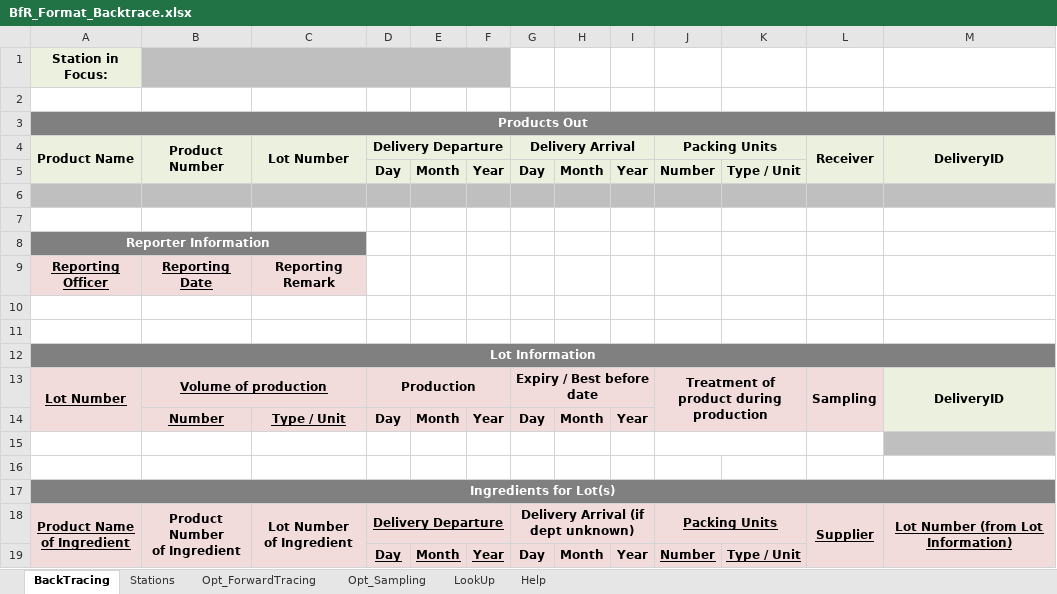
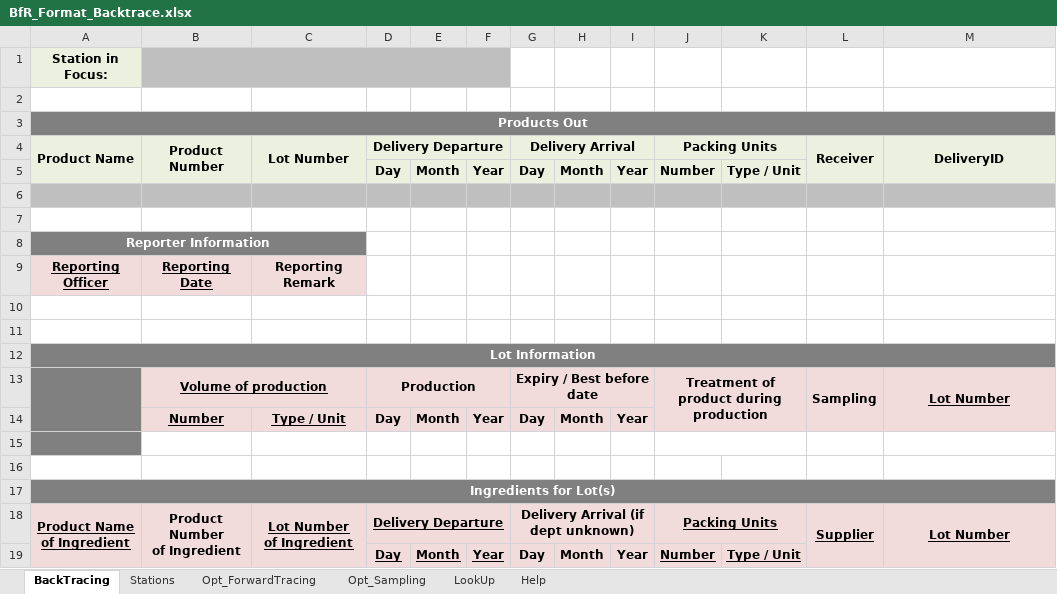
Before and after one commit to SiLeBAT/BfROpenLab, an Excel workbook: de.bund.bfr.knime.openkrise.db/src/org/hsh/bfr/db/imports/custom/bfrnewformat/BfR_Format_Backtrace.xlsx, sheet BackTracing, drawn as a sheet; values as stored, in another font and other column widths than the file's, no borders; the diff names each change by its address in the sheet, - before the commit and + after, or states it on an @@ line.

```diff
--- a/de.bund.bfr.knime.openkrise.db/src/org/hsh/bfr/db/imports/custom/bfrnewformat/BfR_Format_Backtrace.xlsx (sheet BackTracing)
+++ b/de.bund.bfr.knime.openkrise.db/src/org/hsh/bfr/db/imports/custom/bfrnewformat/BfR_Format_Backtrace.xlsx (sheet BackTracing)
-A13 (Product Name): Lot Number
+A13 (Product Name): (empty)
-A13 fill: #F2DCDB
+A13 fill: #808080
-M13 (DeliveryID): DeliveryID
+M13 (DeliveryID): Lot Number
-M13 underline: off
+M13 underline: on
-A14:A15 fill: none
+A14:A15 fill: #808080
-M14 fill: none
+M14 fill: #F2DCDB
-M15 fill: #BFBFBF
+M15 fill: none
-C18 underline: off
+C18 underline: on
-M18 (DeliveryID): Lot Number (from Lot Information)
+M18 (DeliveryID): Lot Number
```
Also changed, not shown: de.bund.bfr.knime.openkrise.db/src/org/hsh/bfr/db/imports/custom/bfrnewformat/BfR_Format_Backtrace_multi.xlsx, 11 other files.
